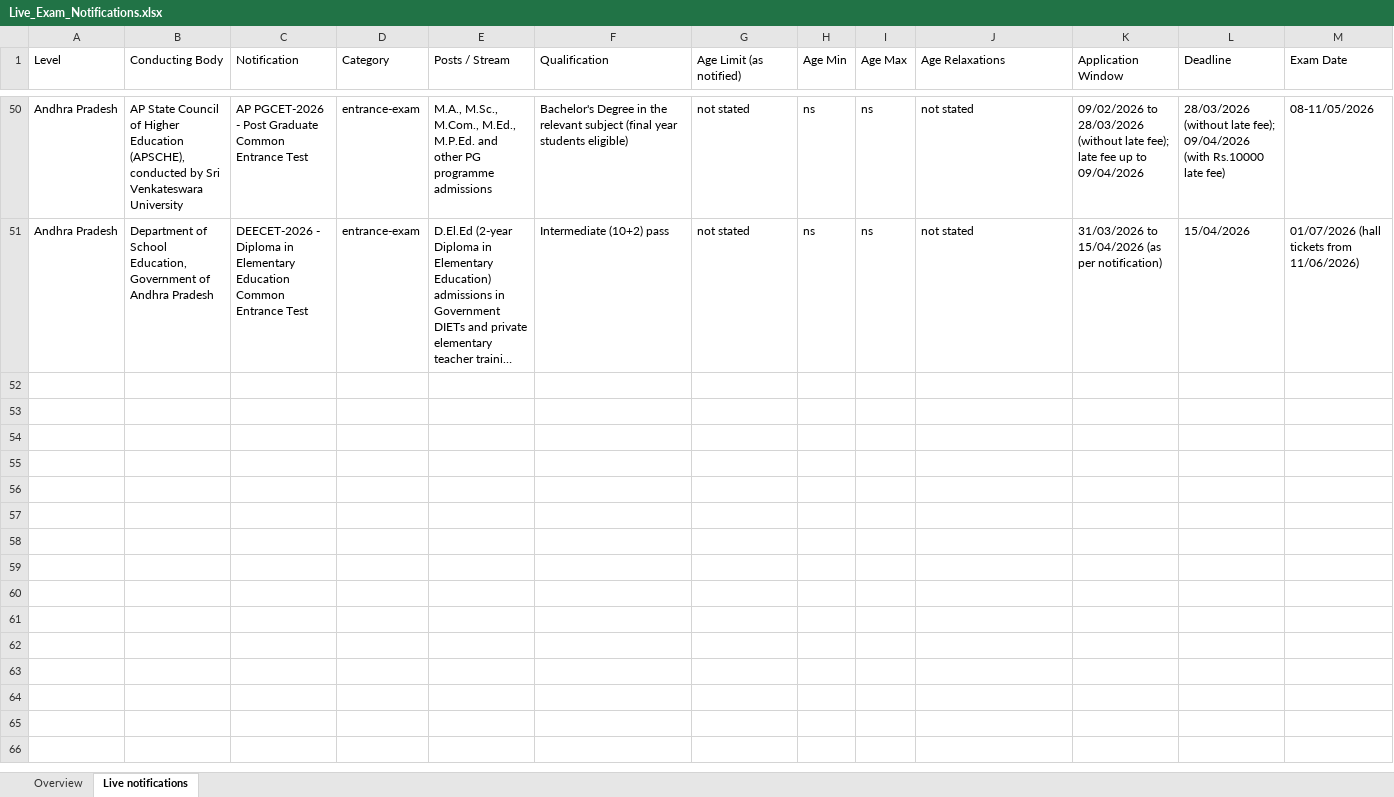
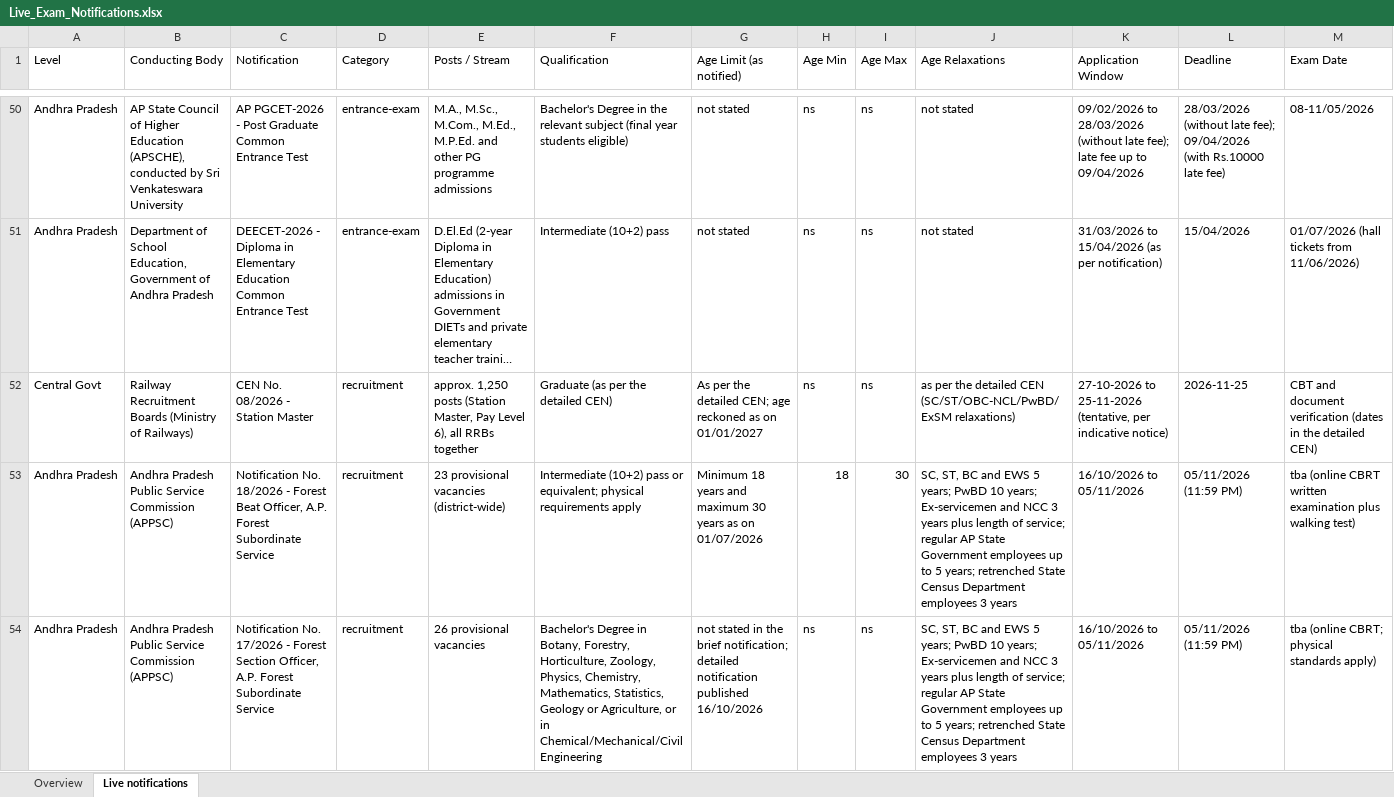
Before and after one commit to ArjunTheUnique/opportunity-tracker, an Excel workbook: live-exam-notifications/Live_Exam_Notifications.xlsx, sheet Live notifications, drawn as a sheet; only a part is shown, gaps mark what is left out; long unchanged cells end in …; values as stored, in another font and other column widths than the file's, no cell formats; charts and pictures not drawn; rows hold the shown columns only; the diff covers the shown part only; the diff names each change by its address in the sheet, - before the commit and + after, or states it on an @@ line.

Commit message:
Refresh (23 Oct 2026 run): add 10 live-exam notifications (APPSC, RRB Station Master, NTA CSIR-UGC NET & NIFTEE), fill AP detailed-notice age limits, add 3 career-magazine entries

```diff
--- a/live-exam-notifications/Live_Exam_Notifications.xlsx (sheet Live notifications)
+++ b/live-exam-notifications/Live_Exam_Notifications.xlsx (sheet Live notifications)
+row 52: Central Govt | Railway Recruitment Boards (Ministry of Railways) | CEN No. 08/2026 - Station Master | recruitment | approx. 1,250 posts (Station Master, Pay Level 6), all RRBs together | Graduate (as per the detailed CEN) | As per the detailed CEN; age reckoned as on 01/01/2027 | ns | ns | as per the detailed CEN (SC/ST/OBC-NCL/PwBD/ExSM relaxations) | 27-10-2026 to 25-11-2026 (tentative, per indicative notice) | 2026-11-25 | CBT and document verification (dates in the detailed CEN)
+row 53: Andhra Pradesh | Andhra Pradesh Public Service Commission (APPSC) | Notification No. 18/2026 - Forest Beat Officer, A.P. Forest Subordinate Service | recruitment | 23 provisional vacancies (district-wide) | Intermediate (10+2) pass or equivalent; physical requirements apply | Minimum 18 years and maximum 30 years as on 01/07/2026 | 18 | 30 | SC, ST, BC and EWS 5 years; PwBD 10 years; Ex-servicemen and NCC 3 years plus length of service; regular AP State Government employees up to 5 years; retrenched State Census Department employees 3 years | 16/10/2026 to 05/11/2026 | 05/11/2026 (11:59 PM) | tba (online CBRT written examination plus walking test)
+row 54: Andhra Pradesh | Andhra Pradesh Public Service Commission (APPSC) | Notification No. 17/2026 - Forest Section Officer, A.P. Forest Subordinate Service | recruitment | 26 provisional vacancies | Bachelor's Degree in Botany, Forestry, Horticulture, Zoology, Physics, Chemistry, Mathematics, Statistics, Geology or Agriculture, or in Chemical/Mechanical/Civil Engineering | not stated in the brief notification; detailed notification published 16/10/2026 | ns | ns | SC, ST, BC and EWS 5 years; PwBD 10 years; Ex-servicemen and NCC 3 years plus length of service; regular AP State Government employees up to 5 years; retrenched State Census Department employees 3 years | 16/10/2026 to 05/11/2026 | 05/11/2026 (11:59 PM) | tba (online CBRT; physical standards apply)
```
Also changed, not shown: 7 added rows and 65 edited cells elsewhere in this sheet, sheet Overview, cell formats, charts or pictures, career-magazines/EmploymentNews_Log_Apr2025-Sep2026.xlsx, career-magazines/PratiyogitaDarpan_Log_Apr2025-Sep2026.xlsx, 5 other files.
